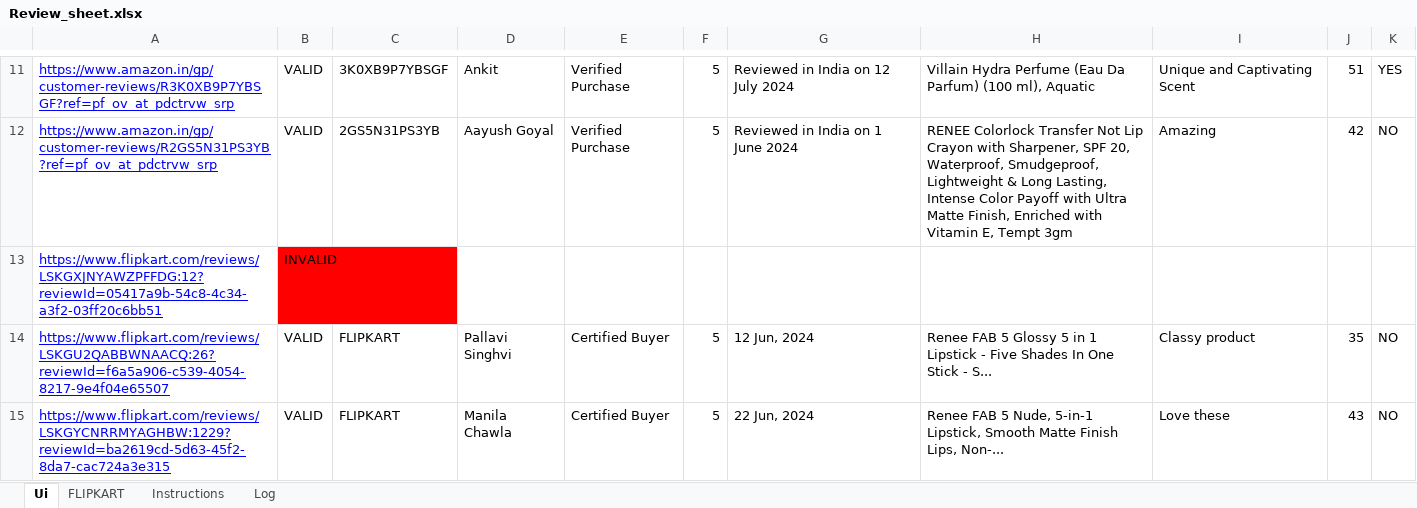
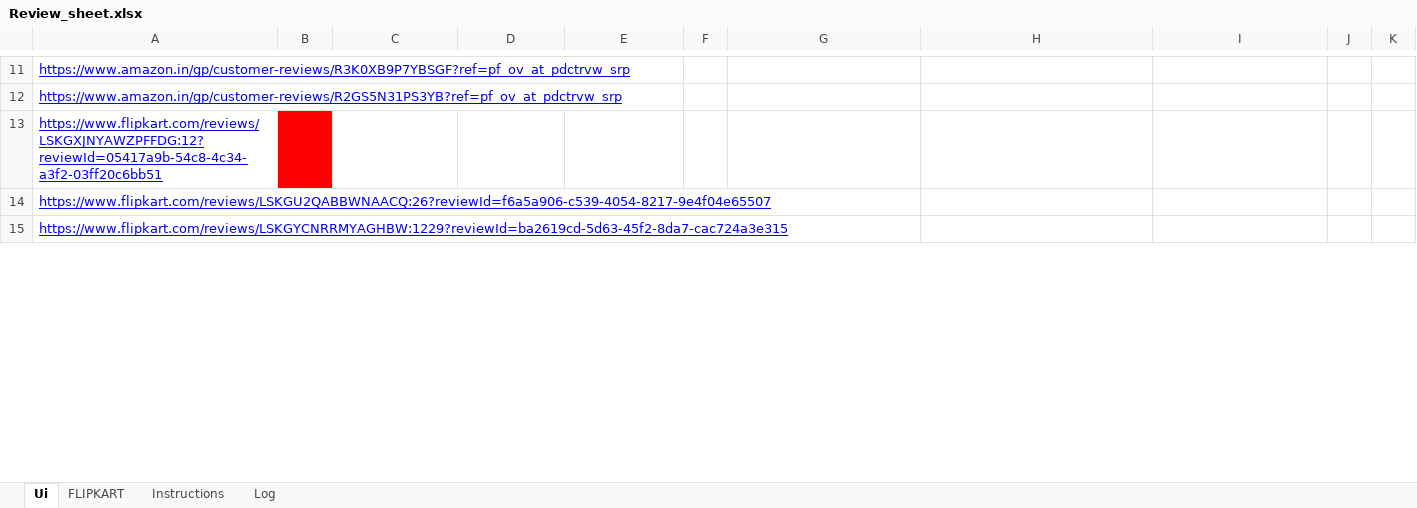
Before and after one commit to r1shabharora/Review_Scraper_Streamlit, an Excel workbook: Review_sheet.xlsx, sheet Ui, drawn as a sheet; only a part is shown, gaps mark what is left out; values as stored, in another font and other column widths than the file's, no borders; conditional formats not drawn; the diff covers the shown part only; the diff names each change by its address in the sheet, - before the commit and + after, or states it on an @@ line.

```diff
--- a/Review_sheet.xlsx (sheet Ui)
+++ b/Review_sheet.xlsx (sheet Ui)
-B11:B12: VALID
+B11:B12: (empty)
-C11: 3K0XB9P7YBSGF
+C11: (empty)
-D11: Ankit
+D11: (empty)
-E11:E12: Verified Purchase
+E11:E12: (empty)
-F11:F12: 5
+F11:F12: (empty)
-G11: Reviewed in India on 12 July 2024
+G11: (empty)
-H11: Villain Hydra Perfume (Eau Da Parfum) (100 ml), Aquatic
+H11: (empty)
-I11: Unique and Captivating Scent
+I11: (empty)
-J11: 51
+J11: (empty)
-K11: YES
+K11: (empty)
-C12: 2GS5N31PS3YB
+C12: (empty)
-D12: Aayush Goyal
+D12: (empty)
-G12: Reviewed in India on 1 June 2024
+G12: (empty)
-H12: RENEE Colorlock Transfer Not Lip Crayon with Sharpener, SPF 20, Waterproof, Smudgeproof, Lightweight & Long Lasting, Intense Color Payoff with Ultra Matte Finish, Enriched with Vitamin E, Tempt 3gm
+H12: (empty)
-I12: Amazing
+I12: (empty)
-J12: 42
+J12: (empty)
-K12: NO
+K12: (empty)
-B13: INVALID
+B13: (empty)
-B14:B15: VALID
+B14:B15: (empty)
-C14:C15: FLIPKART
+C14:C15: (empty)
-D14: Pallavi Singhvi
+D14: (empty)
-E14:E15: Certified Buyer
+E14:E15: (empty)
-F14:F15: 5
+F14:F15: (empty)
-G14: 12 Jun, 2024
+G14: (empty)
-H14: Renee FAB 5 Glossy 5 in 1 Lipstick - Five Shades In One Stick - S...
+H14: (empty)
-I14: Classy product
+I14: (empty)
-J14: 35
+J14: (empty)
-K14:K15: NO
+K14:K15: (empty)
-D15: Manila Chawla
+D15: (empty)
-G15: 22 Jun, 2024
+G15: (empty)
-H15: Renee FAB 5 Nude, 5-in-1 Lipstick, Smooth Matte Finish Lips, Non-...
+H15: (empty)
-I15: Love these
+I15: (empty)
-J15: 43
+J15: (empty)
```
Also changed, not shown: 1269 edited cells elsewhere in this sheet, 1 other file.
